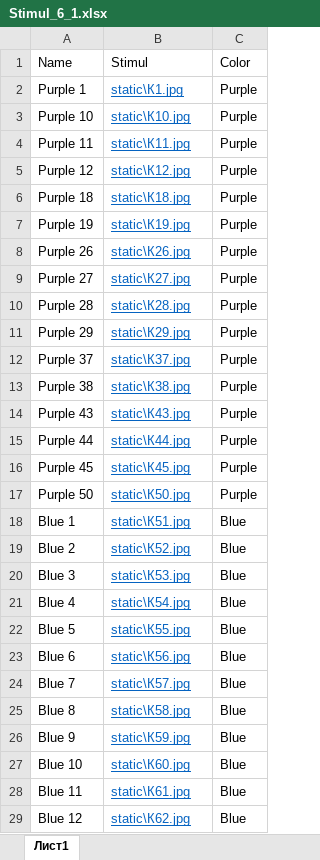
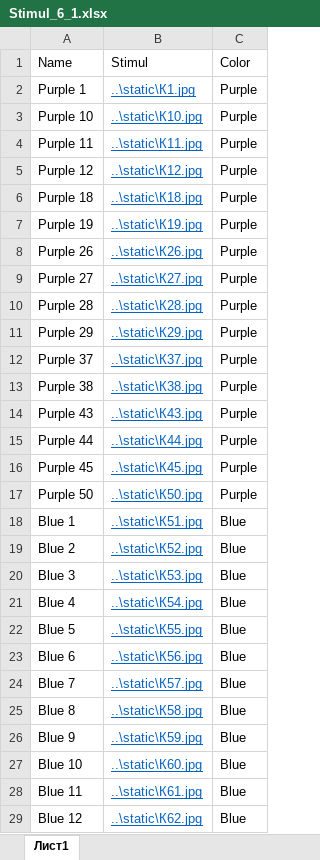
Before and after one commit to nastycify/ColorDotsExperiment5, an Excel workbook: static/Stimul_6_1.xlsx, sheet Лист1, drawn as a sheet; only a part is shown; values as stored, in another font and other column widths than the file's, no borders; the diff covers the shown part only; the diff names each change by its address in the sheet, - before the commit and + after, or states it on an @@ line.

```diff
--- a/static/Stimul_6_1.xlsx (sheet Лист1)
+++ b/static/Stimul_6_1.xlsx (sheet Лист1)
-B2: static\К1.jpg
+B2: ..\static\К1.jpg
-B3: static\К10.jpg
+B3: ..\static\К10.jpg
-B4: static\К11.jpg
+B4: ..\static\К11.jpg
-B5: static\К12.jpg
+B5: ..\static\К12.jpg
-B6: static\К18.jpg
+B6: ..\static\К18.jpg
-B7: static\К19.jpg
+B7: ..\static\К19.jpg
-B8: static\К26.jpg
+B8: ..\static\К26.jpg
-B9: static\К27.jpg
+B9: ..\static\К27.jpg
-B10: static\К28.jpg
+B10: ..\static\К28.jpg
-B11: static\К29.jpg
+B11: ..\static\К29.jpg
-B12: static\К37.jpg
+B12: ..\static\К37.jpg
-B13: static\К38.jpg
+B13: ..\static\К38.jpg
-B14: static\К43.jpg
+B14: ..\static\К43.jpg
-B15: static\К44.jpg
+B15: ..\static\К44.jpg
-B16: static\К45.jpg
+B16: ..\static\К45.jpg
-B17: static\К50.jpg
+B17: ..\static\К50.jpg
-B18: static\К51.jpg
+B18: ..\static\К51.jpg
-B19: static\К52.jpg
+B19: ..\static\К52.jpg
-B20: static\К53.jpg
+B20: ..\static\К53.jpg
-B21: static\К54.jpg
+B21: ..\static\К54.jpg
-B22: static\К55.jpg
+B22: ..\static\К55.jpg
-B23: static\К56.jpg
+B23: ..\static\К56.jpg
-B24: static\К57.jpg
+B24: ..\static\К57.jpg
-B25: static\К58.jpg
+B25: ..\static\К58.jpg
-B26: static\К59.jpg
+B26: ..\static\К59.jpg
-B27: static\К60.jpg
+B27: ..\static\К60.jpg
-B28: static\К61.jpg
+B28: ..\static\К61.jpg
-B29: static\К62.jpg
+B29: ..\static\К62.jpg
```
Also changed, not shown: 72 edited cells elsewhere in this sheet, static/Stimul_1_1.xlsx, static/Stimul_2_1.xlsx, 8 other files.
